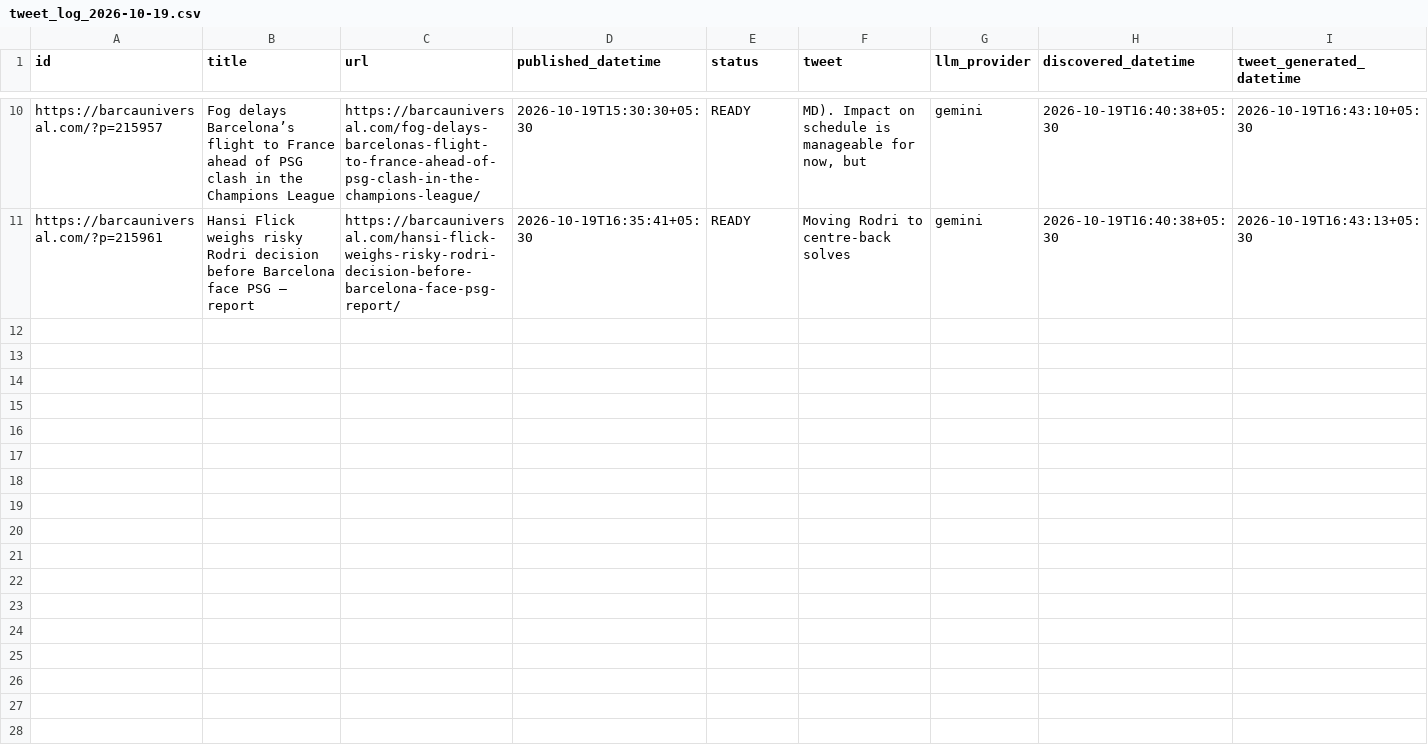
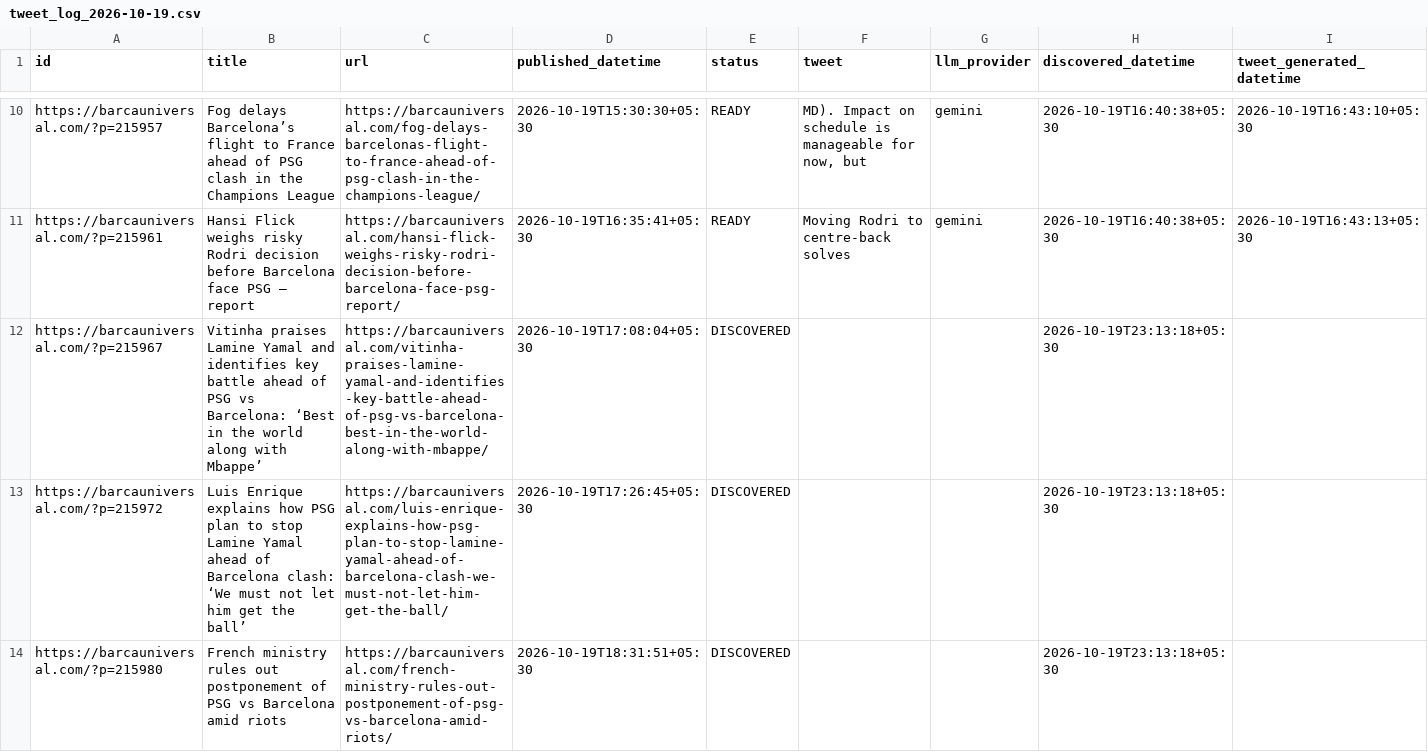
Before and after one commit to dinesh-kanakaraj/Kestrel, a CSV file: logs/tweet_log_2026-10-19.csv, drawn as a sheet; only a part is shown, gaps mark what is left out; rows hold the shown columns only; the diff covers the shown part only; the diff names each change by its address in the sheet, - before the commit and + after, or states it on an @@ line.

Commit message:
state: RSS watcher run 39296492020

```diff
--- a/logs/tweet_log_2026-10-19.csv
+++ b/logs/tweet_log_2026-10-19.csv
+row 12: https://barcauniversal.com/?p=215967 | Vitinha praises Lamine Yamal and identifies key battle ahead of PSG vs Barcelona: ‘Best in the world along with Mbappe’ | https://barcauniversal.com/vitinha-praises-lamine-yamal-and-identifies-key-battle-ahead-of-psg-vs-barcelona-best-in-the-world-along-with-mbappe/ | 2026-10-19T17:08:04+05:30 | DISCOVERED |  |  | 2026-10-19T23:13:18+05:30
+row 13: https://barcauniversal.com/?p=215972 | Luis Enrique explains how PSG plan to stop Lamine Yamal ahead of Barcelona clash: ‘We must not let him get the ball’ | https://barcauniversal.com/luis-enrique-explains-how-psg-plan-to-stop-lamine-yamal-ahead-of-barcelona-clash-we-must-not-let-him-get-the-ball/ | 2026-10-19T17:26:45+05:30 | DISCOVERED |  |  | 2026-10-19T23:13:18+05:30
+row 14: https://barcauniversal.com/?p=215980 | French ministry rules out postponement of PSG vs Barcelona amid riots | https://barcauniversal.com/french-ministry-rules-out-postponement-of-psg-vs-barcelona-amid-riots/ | 2026-10-19T18:31:51+05:30 | DISCOVERED |  |  | 2026-10-19T23:13:18+05:30
```
Also changed, not shown: 7 added rows elsewhere in this file.
